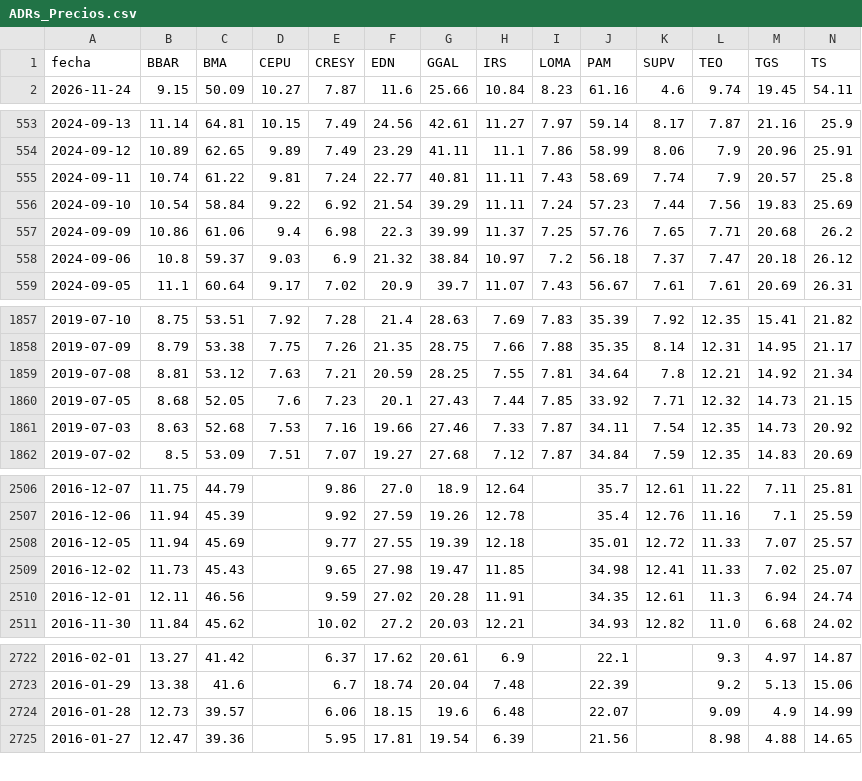
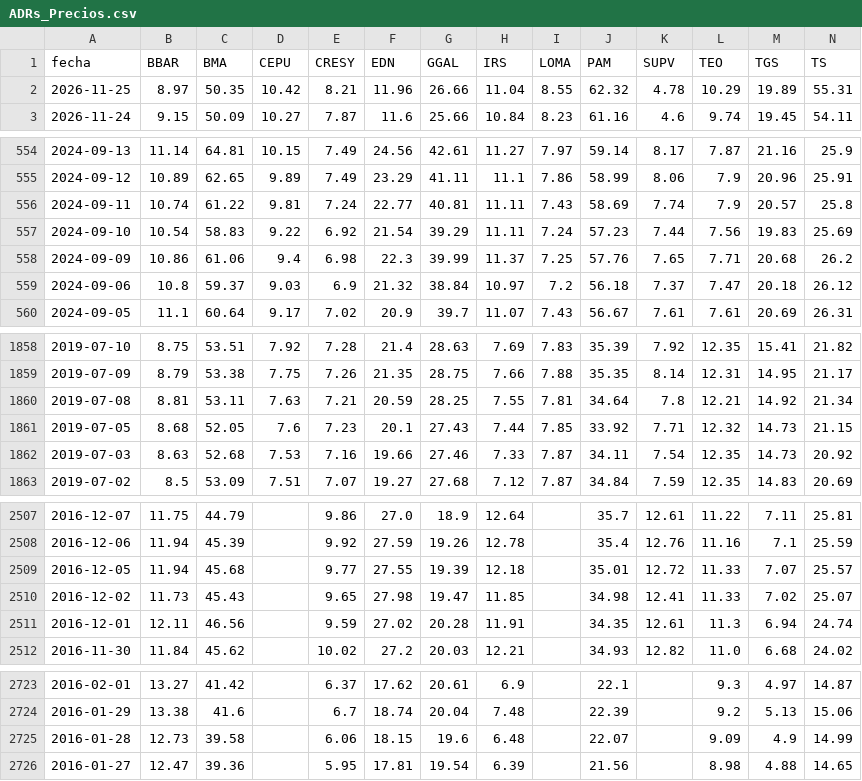
Before and after one commit to jesusrobles824/Automatizacion-descarga-bases-de-datos-Python, a CSV file: ADRs_Precios.csv, drawn as a sheet; only a part is shown, gaps mark what is left out; addresses are those after the commit; rows hold the shown columns only; the diff covers the shown part only; the diff names each change by its address in the sheet, - before the commit and + after, or states it on an @@ line.

```diff
--- a/ADRs_Precios.csv
+++ b/ADRs_Precios.csv
+row 2: 2026-11-25 | 8.97 | 50.35 | 10.42 | 8.21 | 11.96 | 26.66 | 11.04 | 8.55 | 62.32 | 4.78 | 10.29 | 19.89 | 55.31
-C557 (BMA): 58.84
+C557 (BMA): 58.83
-C1860 (BMA): 53.12
+C1860 (BMA): 53.11
-C2509 (BMA): 45.69
+C2509 (BMA): 45.68
-C2725 (BMA): 39.57
+C2725 (BMA): 39.58
```
Also changed, not shown: 3 edited cells elsewhere in this file, ADRs_variacion_porcentual_diaria.csv, Principales_Tasas_de_Interés_de_Mercado.csv, 7 other files.
